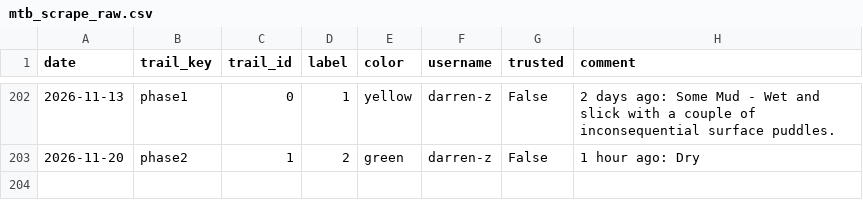
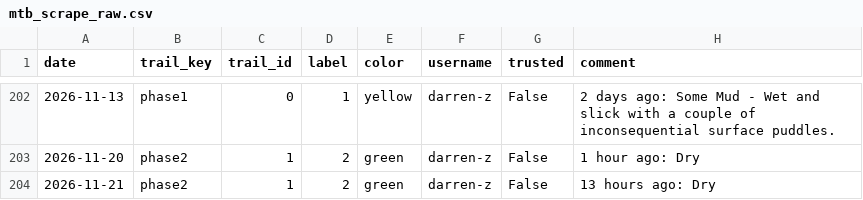
Before and after one commit to goliatham/mtb-trail-conditions-predictor, a CSV file: data/mtb_scrape_raw.csv, drawn as a sheet; only a part is shown, gaps mark what is left out; the diff names each change by its address in the sheet, - before the commit and + after, or states it on an @@ line.

```diff
--- a/data/mtb_scrape_raw.csv
+++ b/data/mtb_scrape_raw.csv
+row 204: 2026-11-21 | phase2 | 1 | 2 | green | darren-z | False | 13 hours ago: Dry
```
Also changed, not shown: 5 other files.
